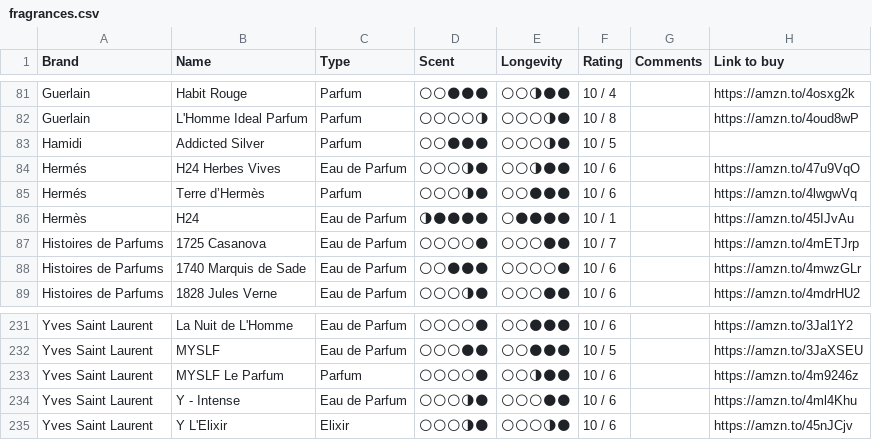
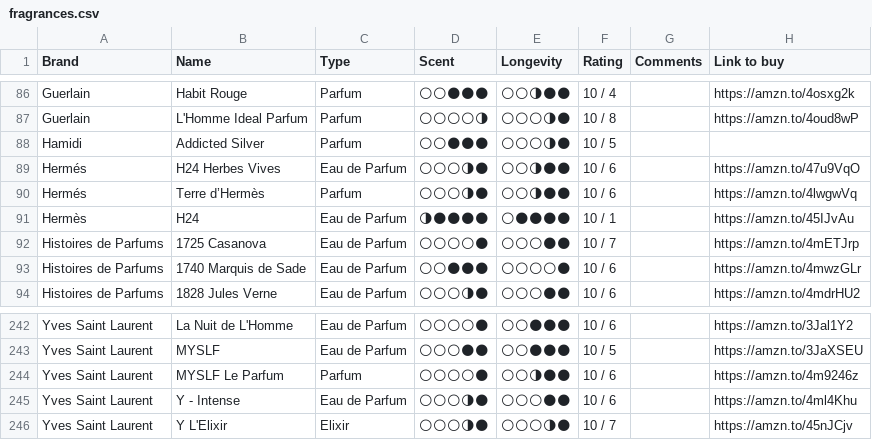
Before and after one commit to vikdean/bombote_com, a CSV file: fragrances.csv, drawn as a sheet; only a part is shown, gaps mark what is left out; the diff covers the shown part only.

```diff
--- a/fragrances.csv
+++ b/fragrances.csv
@@ -84,3 +89,3 @@ Hamidi,Addicted Silver,Parfum,🌕🌕🌑🌑🌑,🌕🌕🌕🌗🌑,10 / 5,,
 Hermés,H24 Herbes Vives,Eau de Parfum,🌕🌕🌕🌗🌑,🌕🌕🌗🌑🌑,10 / 6,,https://amzn.to/47u9VqO
-Hermés,Terre d’Hermès,Parfum,🌕🌕🌕🌗🌑,🌕🌕🌑🌑🌑,10 / 6,,https://amzn.to/4lwgwVq
+Hermés,Terre d’Hermès,Parfum,🌕🌕🌕🌗🌑,🌕🌕🌗🌑🌑,10 / 6,,https://amzn.to/4lwgwVq
 Hermès,H24,Eau de Parfum,🌗🌑🌑🌑🌑,🌕🌑🌑🌑🌑,10 / 1,,https://amzn.to/45IJvAu
@@ -234,2 +245,2 @@ Yves Saint Laurent,MYSLF Le Parfum,Parfum,🌕🌕🌕🌕🌑,🌕🌕🌗🌑
 Yves Saint Laurent,Y - Intense,Eau de Parfum,🌕🌕🌕🌗🌑,🌕🌕🌕🌑🌑,10 / 6,,https://amzn.to/4ml4Khu
-Yves Saint Laurent,Y L'Elixir,Elixir,🌕🌕🌕🌗🌑,🌕🌕🌕🌗🌑,10 / 6,,https://amzn.to/45nJCjv
+Yves Saint Laurent,Y L'Elixir,Elixir,🌕🌕🌕🌗🌑,🌕🌕🌕🌗🌑,10 / 7,,https://amzn.to/45nJCjv
```
Also changed, not shown: 11 added rows and 4 edited cells elsewhere in this file, 3 other files.
